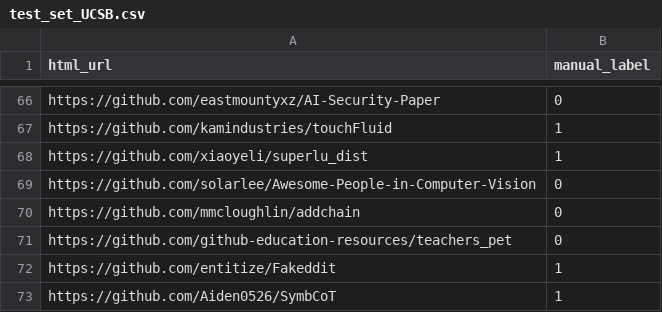
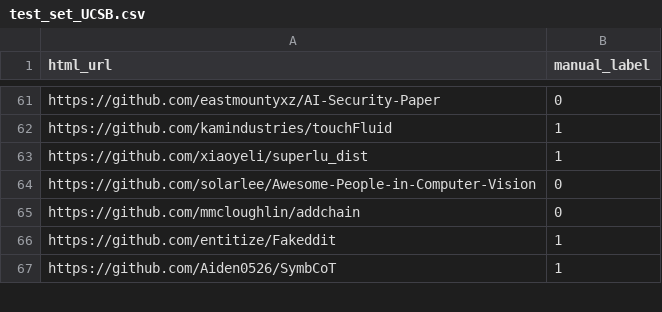
Before and after one commit to UC-OSPO-Network/repofinder, a CSV file: Data/test_data/test_set_UCSB.csv, drawn as a sheet; only a part is shown, gaps mark what is left out; the diff covers the shown part only.

```diff
--- a/Data/test_data/test_set_UCSB.csv
+++ b/Data/test_data/test_set_UCSB.csv
@@ -70,3 +65,2 @@ https://github.com/solarlee/Awesome-People-in-Computer-Vision,0
 https://github.com/mmcloughlin/addchain,0
-https://github.com/github-education-resources/teachers_pet,0
 https://github.com/entitize/Fakeddit,1
```
Also changed, not shown: 6 added rows and 5 removed rows elsewhere in this file, Data/test_data/test_set_UCSC.csv, Data/test_data/test_set_UCSD.csv, 4 other files.
